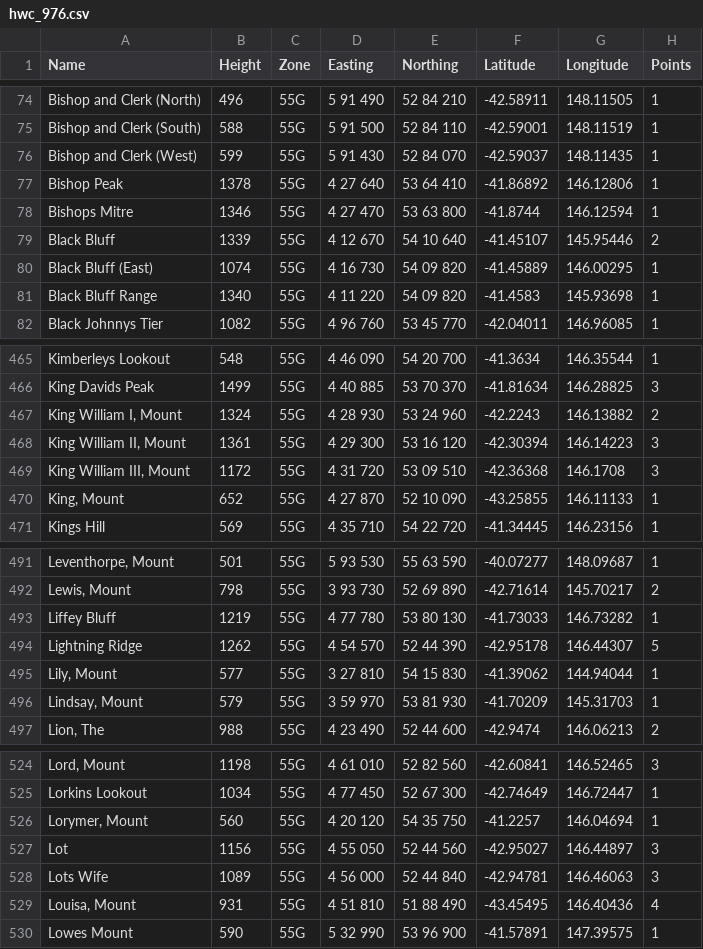
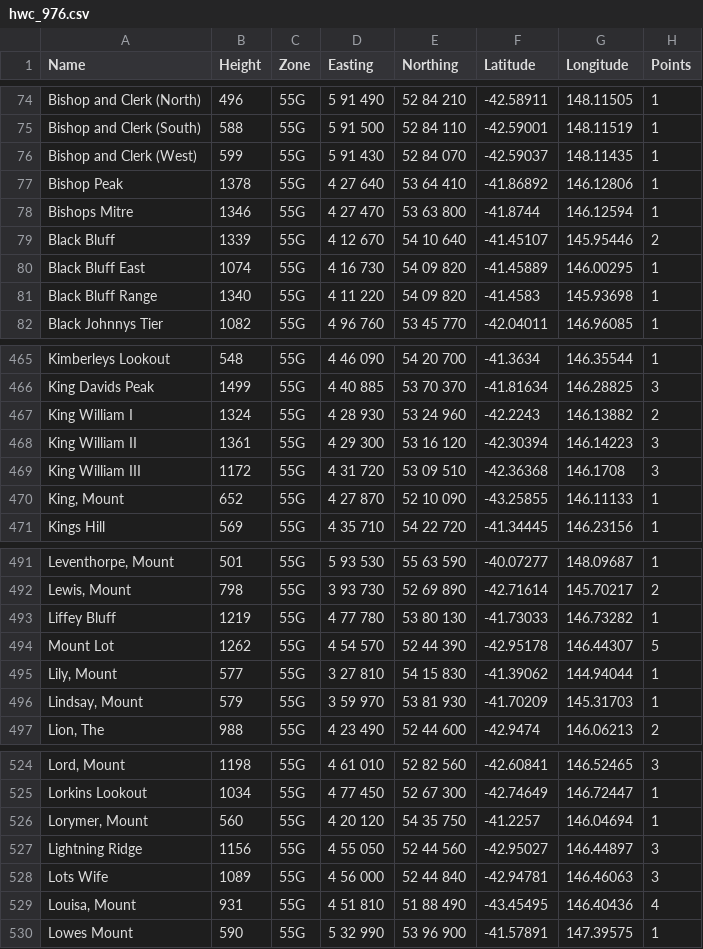
Before and after one commit to akladnig/Peak-Bagger, a CSV file: assets/hwc_976.csv, drawn as a sheet; only a part is shown, gaps mark what is left out; the diff names each change by its address in the sheet, - before the commit and + after, or states it on an @@ line.

```diff
--- a/assets/hwc_976.csv
+++ b/assets/hwc_976.csv
-A80 (Name): Black Bluff (East)
+A80 (Name): Black Bluff East
-A467 (Name): King William I, Mount
+A467 (Name): King William I
-A468 (Name): King William II, Mount
+A468 (Name): King William II
-A469 (Name): King William III, Mount
+A469 (Name): King William III
-A494 (Name): Lightning Ridge
+A494 (Name): Mount Lot
-A527 (Name): Lot
+A527 (Name): Lightning Ridge
```
Also changed, not shown: 9 other files.
